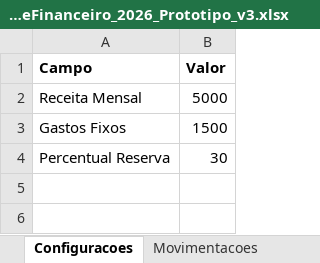
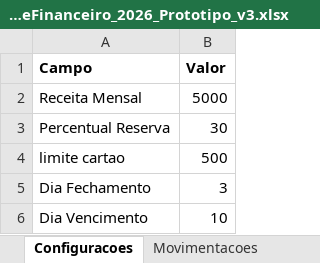
Before and after one commit to mateus22assis/MeuControle_Financeiro, an Excel workbook: ControleFinanceiro_2026_Prototipo_v3.xlsx, sheet Configuracoes, drawn as a sheet; values as stored, in another font and other column widths than the file's, no borders; removed rows and columns are numbered as before the commit, all else as after; the diff names each change by its address in the sheet, - before the commit and + after, or states it on an @@ line.

```diff
--- a/ControleFinanceiro_2026_Prototipo_v3.xlsx (sheet Configuracoes)
+++ b/ControleFinanceiro_2026_Prototipo_v3.xlsx (sheet Configuracoes)
-row 3: Gastos Fixos | 1500
+row 4: limite cartao | 500
+row 5: Dia Fechamento | 3
+row 6: Dia Vencimento | 10
```
Also changed, not shown: sheet Movimentacoes, 3 other files.
